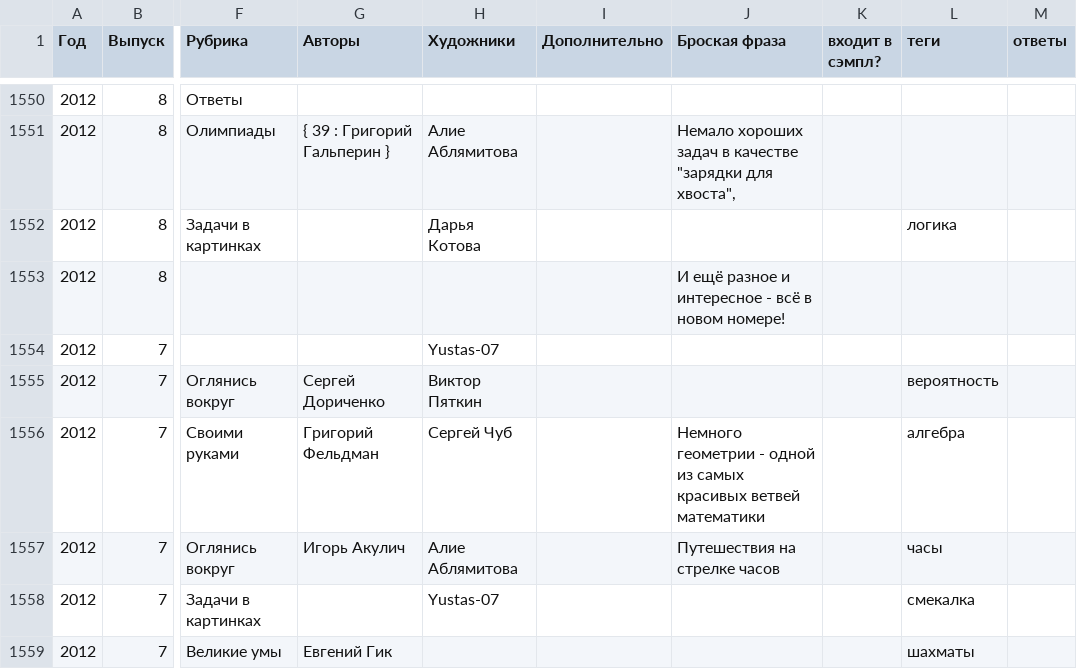
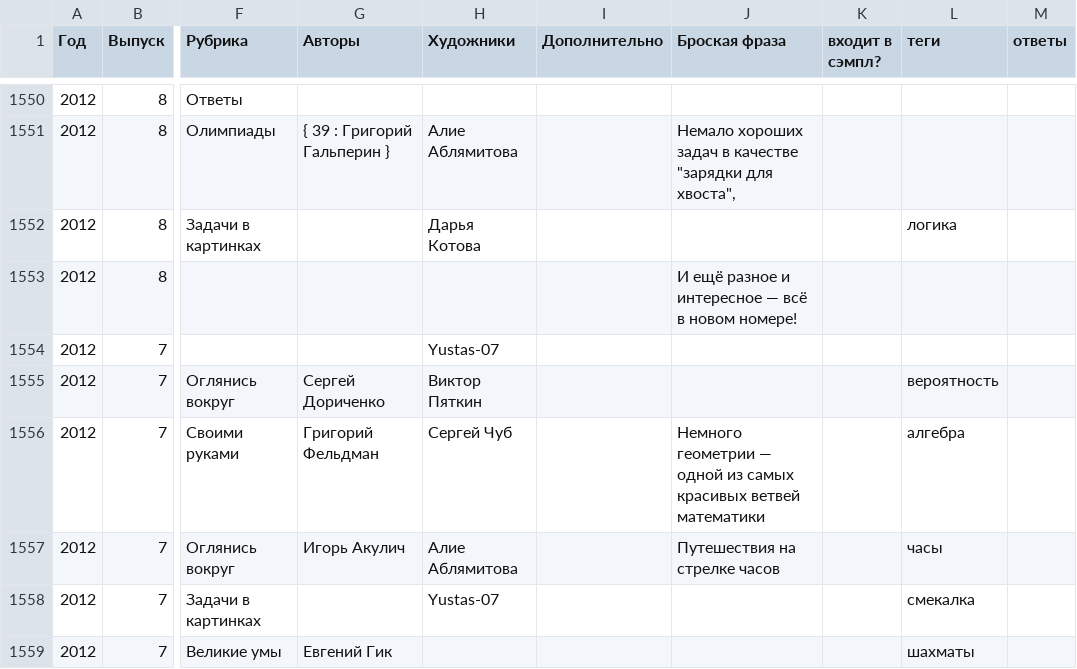
Before and after one commit to kvantik/hugo-kvantik, a CSV file: resources/csv/issues.csv, drawn as a sheet; only a part is shown, gaps mark what is left out; the diff covers the shown part only; the diff names each change by its address in the sheet, - before the commit and + after, or states it on an @@ line.

```diff
--- a/resources/csv/issues.csv
+++ b/resources/csv/issues.csv
-J1553 (Броская фраза): …и интересное - всё в…
+J1553 (Броская фраза): …и интересное — всё в…
-J1556 (Броская фраза): Немного геометрии - одной из…
+J1556 (Броская фраза): Немного геометрии — одной из…
```
Also changed, not shown: 67 edited cells elsewhere in this file, resources/csv/issues-buy.csv.
